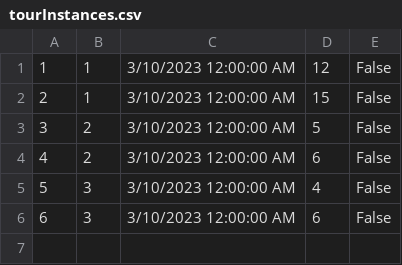
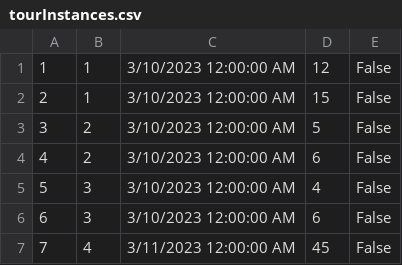
Before and after one commit to anjalovric/Tim1, a CSV file: InitialProject/Resources/Data/tourInstances.csv, drawn as a sheet; the diff names each change by its address in the sheet, - before the commit and + after, or states it on an @@ line.

```diff
--- a/InitialProject/Resources/Data/tourInstances.csv
+++ b/InitialProject/Resources/Data/tourInstances.csv
+row 7: 7 | 4 | 3/11/2023 12:00:00 AM | 45 | False
```
Also changed, not shown: InitialProject/Resources/Data/locations.csv, InitialProject/Resources/Data/tourImages.csv, 7 other files.
